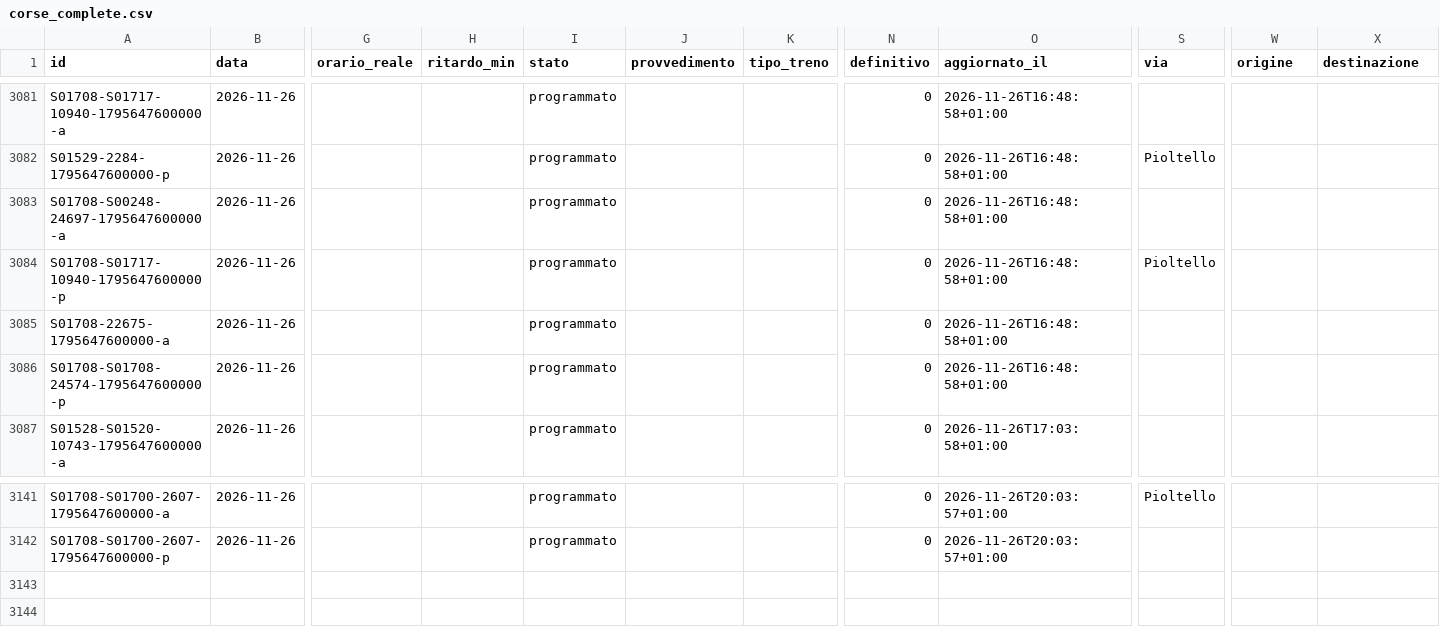
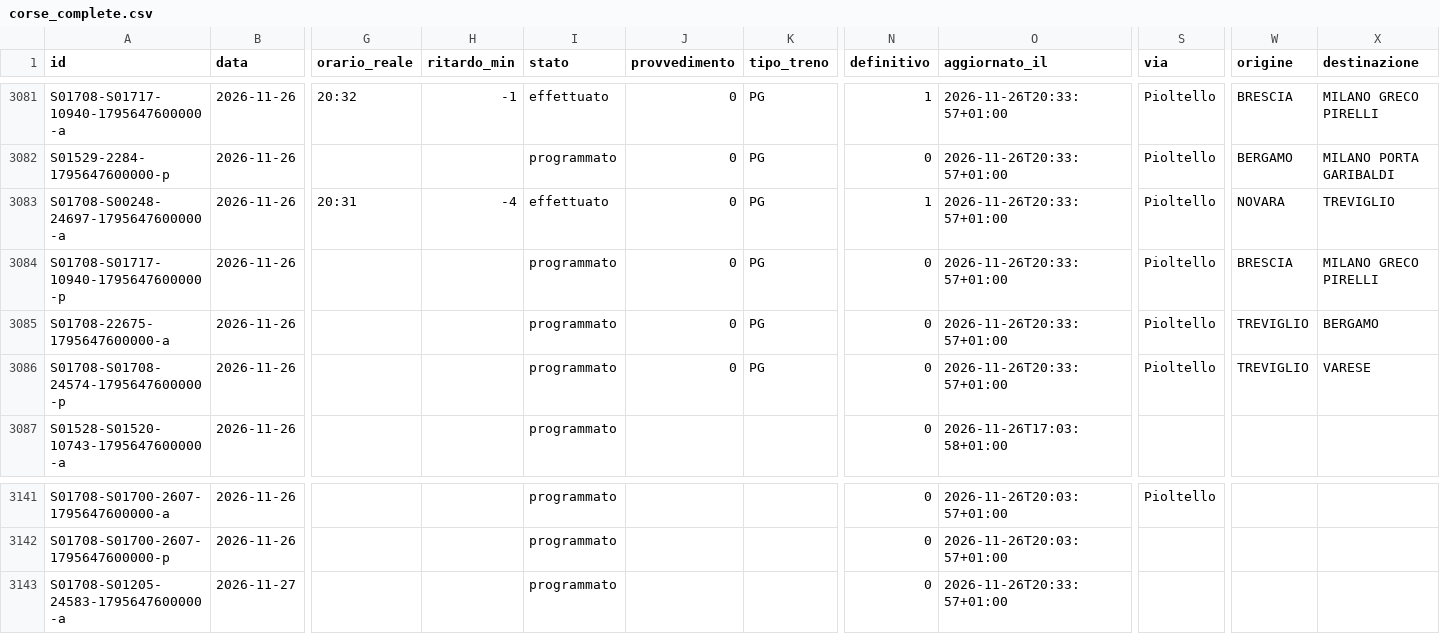
Before and after one commit to lucabonzanni/monitor-treni-bergamo, a CSV file: docs/dati/corse_complete.csv, drawn as a sheet; only a part is shown, gaps mark what is left out; rows hold the shown columns only; the diff covers the shown part only; the diff names each change by its address in the sheet, - before the commit and + after, or states it on an @@ line.

```diff
--- a/docs/dati/corse_complete.csv
+++ b/docs/dati/corse_complete.csv
-G3081 (orario_reale): (empty)
+G3081 (orario_reale): 20:32
-H3081 (ritardo_min): (empty)
+H3081 (ritardo_min): -1
-I3081 (stato): programmato
+I3081 (stato): effettuato
-J3081:J3086 (provvedimento): (empty)
+J3081:J3086 (provvedimento): 0
-K3081:K3086 (tipo_treno): (empty)
+K3081:K3086 (tipo_treno): PG
-N3081 (definitivo): 0
+N3081 (definitivo): 1
-O3081:O3086 (aggiornato_il): 2026-11-26T16:48:58+01:00
+O3081:O3086 (aggiornato_il): 2026-11-26T20:33:57+01:00
-S3081 (via): (empty)
+S3081 (via): Pioltello
-W3081 (origine): (empty)
+W3081 (origine): BRESCIA
-X3081 (destinazione): (empty)
+X3081 (destinazione): MILANO GRECO PIRELLI
-W3082 (origine): (empty)
+W3082 (origine): BERGAMO
-X3082 (destinazione): (empty)
+X3082 (destinazione): MILANO PORTA GARIBALDI
-G3083 (orario_reale): (empty)
+G3083 (orario_reale): 20:31
-H3083 (ritardo_min): (empty)
+H3083 (ritardo_min): -4
-I3083 (stato): programmato
+I3083 (stato): effettuato
-N3083 (definitivo): 0
+N3083 (definitivo): 1
-S3083 (via): (empty)
+S3083 (via): Pioltello
-W3083 (origine): (empty)
+W3083 (origine): NOVARA
-X3083 (destinazione): (empty)
+X3083 (destinazione): TREVIGLIO
-W3084 (origine): (empty)
+W3084 (origine): BRESCIA
-X3084 (destinazione): (empty)
+X3084 (destinazione): MILANO GRECO PIRELLI
-S3085:S3086 (via): (empty)
+S3085:S3086 (via): Pioltello
-W3085:W3086 (origine): (empty)
+W3085:W3086 (origine): TREVIGLIO
-X3085 (destinazione): (empty)
+X3085 (destinazione): BERGAMO
-X3086 (destinazione): (empty)
+X3086 (destinazione): VARESE
+row 3143: S01708-S01205-24583-1795647600000-a | 2026-11-27 |  |  | programmato |  |  | 0 | 2026-11-26T20:33:57+01:00
```
Also changed, not shown: 50 edited cells elsewhere in this file, docs/dati/corse/2026-11-26.csv, 3 other files.
